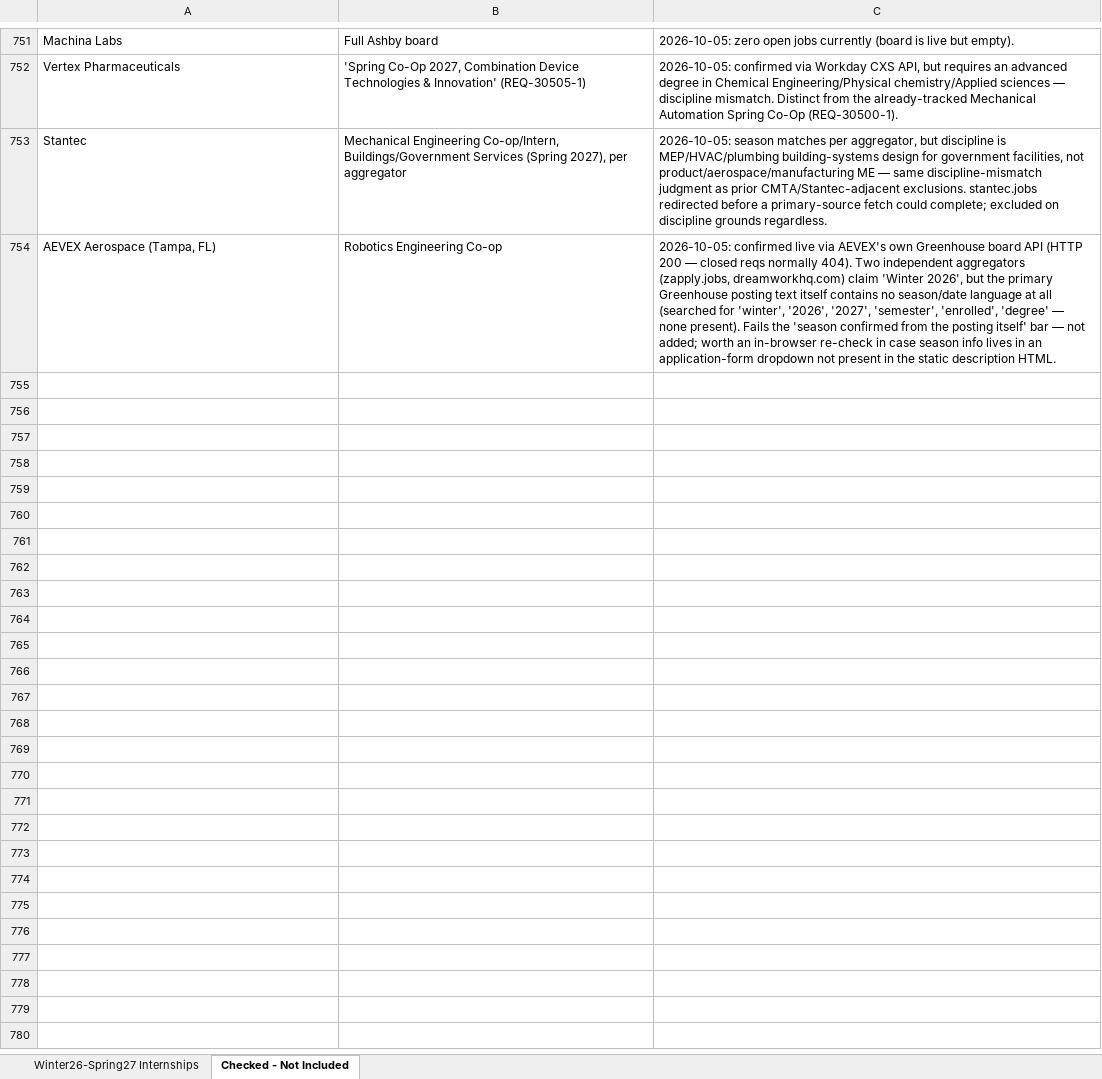
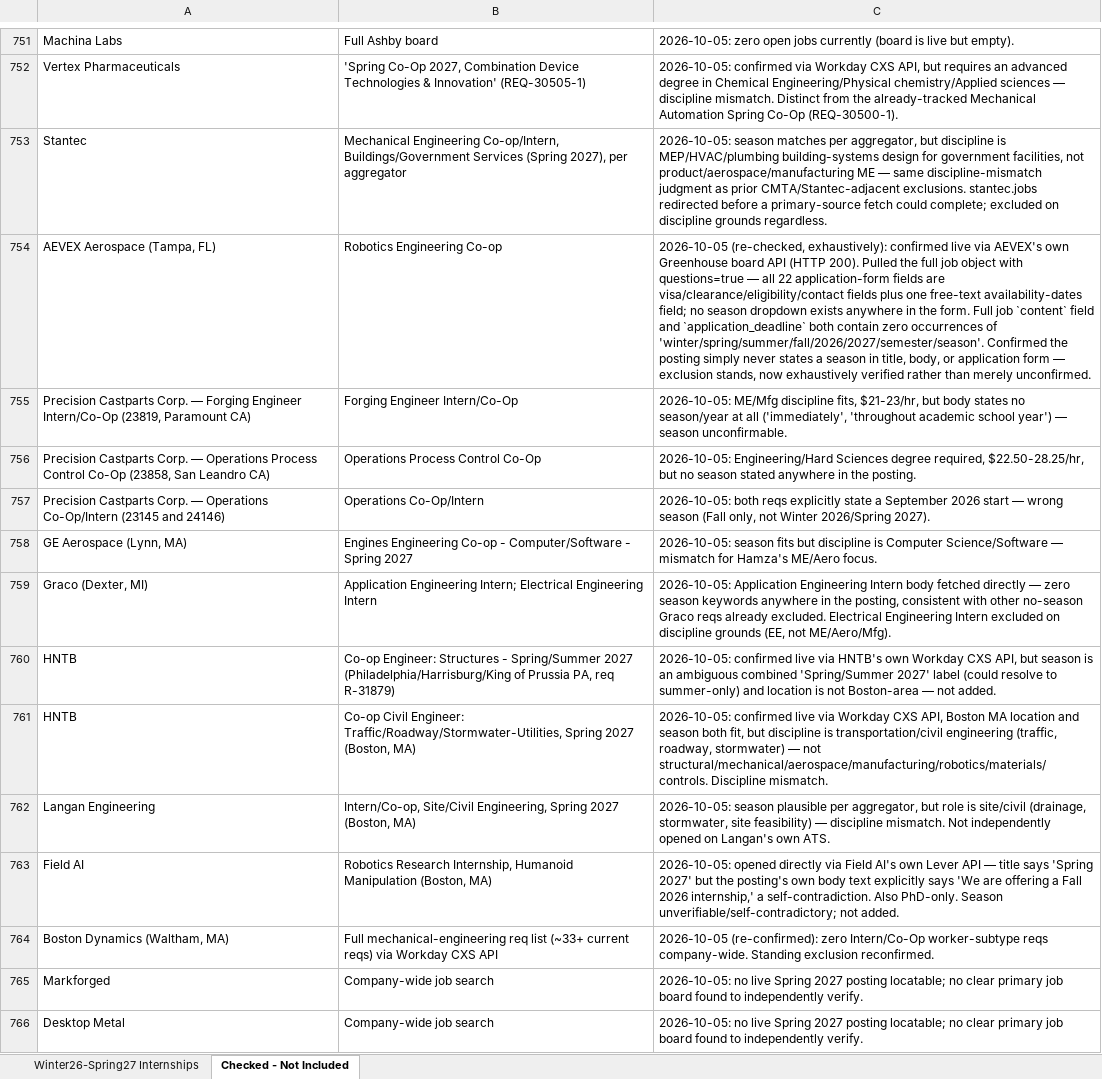
Before and after one commit to Svvipee/internship-tracker-2026, an Excel workbook: Engineering-Internships-Winter2026-Spring2027.xlsx, sheet Checked - Not Included, drawn as a sheet; only a part is shown, gaps mark what is left out; values as stored, in another font and other column widths than the file's, no borders; the diff names each change by its address in the sheet, - before the commit and + after, or states it on an @@ line.

```diff
--- a/Engineering-Internships-Winter2026-Spring2027.xlsx (sheet Checked - Not Included)
+++ b/Engineering-Internships-Winter2026-Spring2027.xlsx (sheet Checked - Not Included)
-C754: 2026-10-05: confirmed live via AEVEX's own Greenhouse board API (HTTP 200 — closed reqs normally 404). Two independent aggregators (zapply.jobs, dreamworkhq.com) claim 'Winter 2026', but the primary Greenhouse posting text itself contains no season/date language at all (searched for 'winter', '2026', '2027', 'semester', 'enrolled', 'degree' — none present). Fails the 'season confirmed from the posting itself' bar — not added; worth an in-browser re-check in case season info lives in an application-form dropdown not present in the static description HTML.
+C754: 2026-10-05 (re-checked, exhaustively): confirmed live via AEVEX's own Greenhouse board API (HTTP 200). Pulled the full job object with questions=true — all 22 application-form fields are visa/clearance/eligibility/contact fields plus one free-text availability-dates field; no season dropdown exists anywhere in the form. Full job `content` field and `application_deadline` both contain zero occurrences of 'winter/spring/summer/fall/2026/2027/semester/season'. Confirmed the posting simply never states a season in title, body, or application form — exclusion stands, now exhaustively verified rather than merely unconfirmed.
+row 755: Precision Castparts Corp. — Forging Engineer Intern/Co-Op (23819, Paramount CA) | Forging Engineer Intern/Co-Op | 2026-10-05: ME/Mfg discipline fits, $21-23/hr, but body states no season/year at all ('immediately', 'throughout academic school year') — season unconfirmable.
+row 756: Precision Castparts Corp. — Operations Process Control Co-Op (23858, San Leandro CA) | Operations Process Control Co-Op | 2026-10-05: Engineering/Hard Sciences degree required, $22.50-28.25/hr, but no season stated anywhere in the posting.
+row 757: Precision Castparts Corp. — Operations Co-Op/Intern (23145 and 24146) | Operations Co-Op/Intern | 2026-10-05: both reqs explicitly state a September 2026 start — wrong season (Fall only, not Winter 2026/Spring 2027).
+row 758: GE Aerospace (Lynn, MA) | Engines Engineering Co-op - Computer/Software - Spring 2027 | 2026-10-05: season fits but discipline is Computer Science/Software — mismatch for Hamza's ME/Aero focus.
+row 759: Graco (Dexter, MI) | Application Engineering Intern; Electrical Engineering Intern | 2026-10-05: Application Engineering Intern body fetched directly — zero season keywords anywhere in the posting, consistent with other no-season Graco reqs already excluded. Electrical Engineering Intern excluded on discipline grounds (EE, not ME/Aero/Mfg).
+row 760: HNTB | Co-op Engineer: Structures - Spring/Summer 2027 (Philadelphia/Harrisburg/King of Prussia PA, req R-31879) | 2026-10-05: confirmed live via HNTB's own Workday CXS API, but season is an ambiguous combined 'Spring/Summer 2027' label (could resolve to summer-only) and location is not Boston-area — not added.
+row 761: HNTB | Co-op Civil Engineer: Traffic/Roadway/Stormwater-Utilities, Spring 2027 (Boston, MA) | 2026-10-05: confirmed live via Workday CXS API, Boston MA location and season both fit, but discipline is transportation/civil engineering (traffic, roadway, stormwater) — not structural/mechanical/aerospace/manufacturing/robotics/materials/controls. Discipline mismatch.
+row 762: Langan Engineering | Intern/Co-op, Site/Civil Engineering, Spring 2027 (Boston, MA) | 2026-10-05: season plausible per aggregator, but role is site/civil (drainage, stormwater, site feasibility) — discipline mismatch. Not independently opened on Langan's own ATS.
+row 763: Field AI | Robotics Research Internship, Humanoid Manipulation (Boston, MA) | 2026-10-05: opened directly via Field AI's own Lever API — title says 'Spring 2027' but the posting's own body text explicitly says 'We are offering a Fall 2026 internship,' a self-contradiction. Also PhD-only. Season unverifiable/self-contradictory; not added.
+row 764: Boston Dynamics (Waltham, MA) | Full mechanical-engineering req list (~33+ current reqs) via Workday CXS API | 2026-10-05 (re-confirmed): zero Intern/Co-Op worker-subtype reqs company-wide. Standing exclusion reconfirmed.
+row 765: Markforged | Company-wide job search | 2026-10-05: no live Spring 2027 posting locatable; no clear primary job board found to independently verify.
+row 766: Desktop Metal | Company-wide job search | 2026-10-05: no live Spring 2027 posting locatable; no clear primary job board found to independently verify.
```
Also changed, not shown: sheet Winter26-Spring27 Internships, 3 other files.
